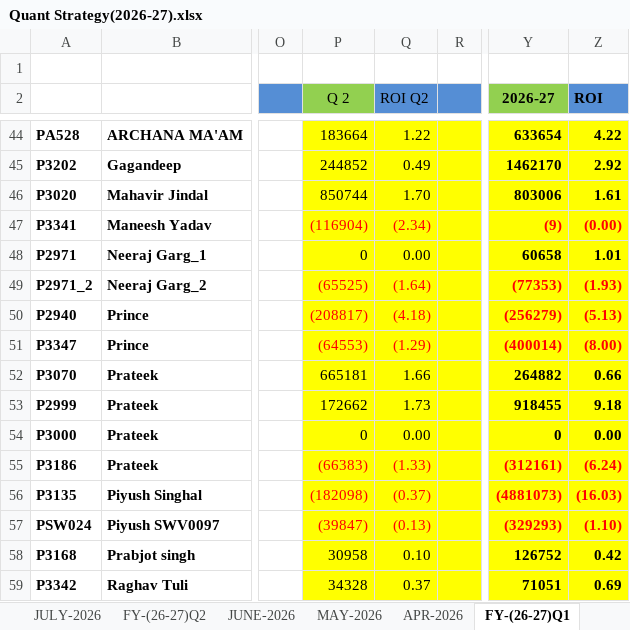
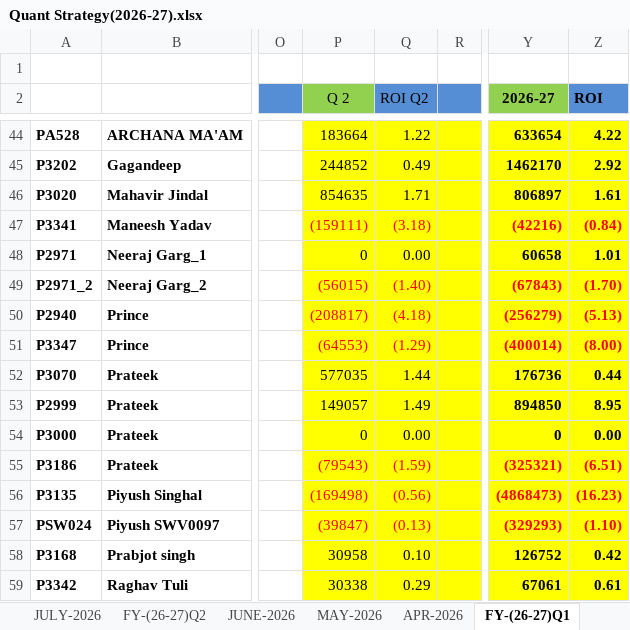
Before and after one commit to Kamgwl/Quant_report, an Excel workbook: Quant Strategy(2026-27).xlsx, sheet FY-(26-27)Q1, drawn as a sheet; only a part is shown, gaps mark what is left out; values as stored, in another font and other column widths than the file's, no borders; conditional formats not drawn; the diff covers the shown part only; the diff names each change by its address in the sheet, - before the commit and + after, or states it on an @@ line.

```diff
--- a/Quant Strategy(2026-27).xlsx (sheet FY-(26-27)Q1)
+++ b/Quant Strategy(2026-27).xlsx (sheet FY-(26-27)Q1)
-P46 (Q 2): 850744
+P46 (Q 2): 854635
-Q46 (ROI Q2): 1.70
+Q46 (ROI Q2): 1.71
-Y46 (2026-27): 803006
+Y46 (2026-27): 806897
-P47 (Q 2): (116904)
+P47 (Q 2): (159111)
-Q47 (ROI Q2): (2.34)
+Q47 (ROI Q2): (3.18)
-Y47 (2026-27): (9)
+Y47 (2026-27): (42216)
-Z47 (ROI): (0.00)
+Z47 (ROI): (0.84)
-P49 (Q 2): (65525)
+P49 (Q 2): (56015)
-Q49 (ROI Q2): (1.64)
+Q49 (ROI Q2): (1.40)
-Y49 (2026-27): (77353)
+Y49 (2026-27): (67843)
-Z49 (ROI): (1.93)
+Z49 (ROI): (1.70)
-P52 (Q 2): 665181
+P52 (Q 2): 577035
-Q52 (ROI Q2): 1.66
+Q52 (ROI Q2): 1.44
-Y52 (2026-27): 264882
+Y52 (2026-27): 176736
-Z52 (ROI): 0.66
+Z52 (ROI): 0.44
-P53 (Q 2): 172662
+P53 (Q 2): 149057
-Q53 (ROI Q2): 1.73
+Q53 (ROI Q2): 1.49
-Y53 (2026-27): 918455
+Y53 (2026-27): 894850
-Z53 (ROI): 9.18
+Z53 (ROI): 8.95
-P55 (Q 2): (66383)
+P55 (Q 2): (79543)
-Q55 (ROI Q2): (1.33)
+Q55 (ROI Q2): (1.59)
-Y55 (2026-27): (312161)
+Y55 (2026-27): (325321)
-Z55 (ROI): (6.24)
+Z55 (ROI): (6.51)
-P56 (Q 2): (182098)
+P56 (Q 2): (169498)
-Q56 (ROI Q2): (0.37)
+Q56 (ROI Q2): (0.56)
-Y56 (2026-27): (4881073)
+Y56 (2026-27): (4868473)
-Z56 (ROI): (16.03)
+Z56 (ROI): (16.23)
-P59 (Q 2): 34328
+P59 (Q 2): 30338
-Q59 (ROI Q2): 0.37
+Q59 (ROI Q2): 0.29
-Y59 (2026-27): 71051
+Y59 (2026-27): 67061
-Z59 (ROI): 0.69
+Z59 (ROI): 0.61
```
Also changed, not shown: 73 edited cells and cell formats elsewhere in this sheet, sheet FY-(26-27)Q2, sheet SEP-2026, formulas that keep their value, hidden cells, 3 other files.
